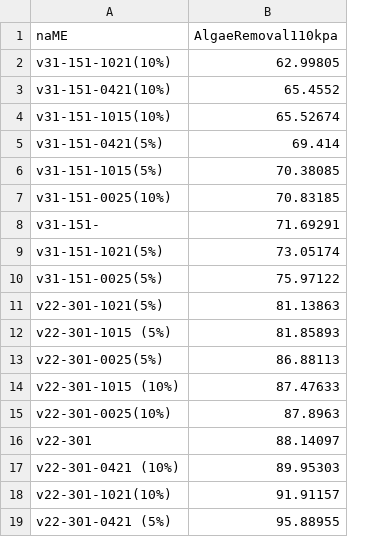
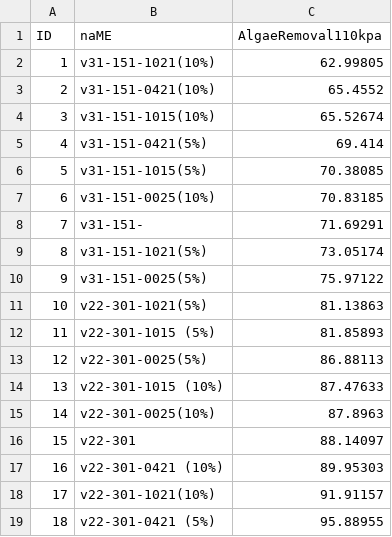
Before and after one commit to Rahel-mahini/FOULING_RELEASE_MLOPS, a CSV file: Dataset/AlgeaRemoval110pka.csv, drawn as a sheet; the diff names each change by its address in the sheet, - before the commit and + after, or states it on an @@ line.

```diff
--- a/Dataset/AlgeaRemoval110pka.csv
+++ b/Dataset/AlgeaRemoval110pka.csv
+column A (ID), rows 2-19: 1 | 2 | 3 | 4 | 5 | 6 | 7 | 8 | 9 | 10 | 11 | 12 | 13 | 14 | 15 | 16 | 17 | 18
```
Also changed, not shown: Dataset/components_fractions.csv, 12 other files.
